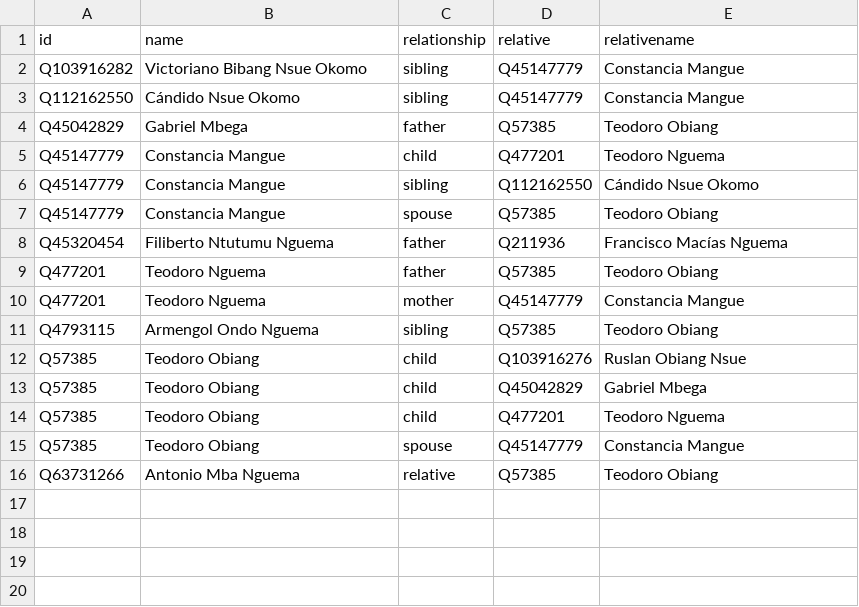
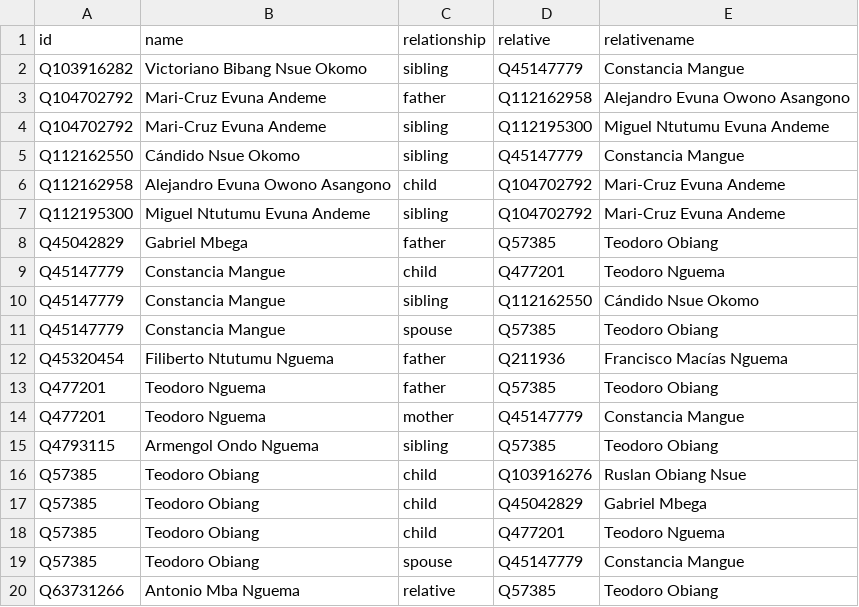
Before and after one commit to every-politician-scrapers/equatorial-guinea, a CSV file: html/family.csv, drawn as a sheet.

```diff
--- a/html/family.csv
+++ b/html/family.csv
@@ -2,3 +2,7 @@ id,name,relationship,relative,relativename
 Q103916282,Victoriano Bibang Nsue Okomo,sibling,Q45147779,Constancia Mangue
+Q104702792,Mari-Cruz Evuna Andeme,father,Q112162958,Alejandro Evuna Owono Asangono
+Q104702792,Mari-Cruz Evuna Andeme,sibling,Q112195300,Miguel Ntutumu Evuna Andeme
 Q112162550,Cándido Nsue Okomo,sibling,Q45147779,Constancia Mangue
+Q112162958,Alejandro Evuna Owono Asangono,child,Q104702792,Mari-Cruz Evuna Andeme
+Q112195300,Miguel Ntutumu Evuna Andeme,sibling,Q104702792,Mari-Cruz Evuna Andeme
 Q45042829,Gabriel Mbega,father,Q57385,Teodoro Obiang
```
Also changed, not shown: html/holders21.csv, html/positions.csv.
